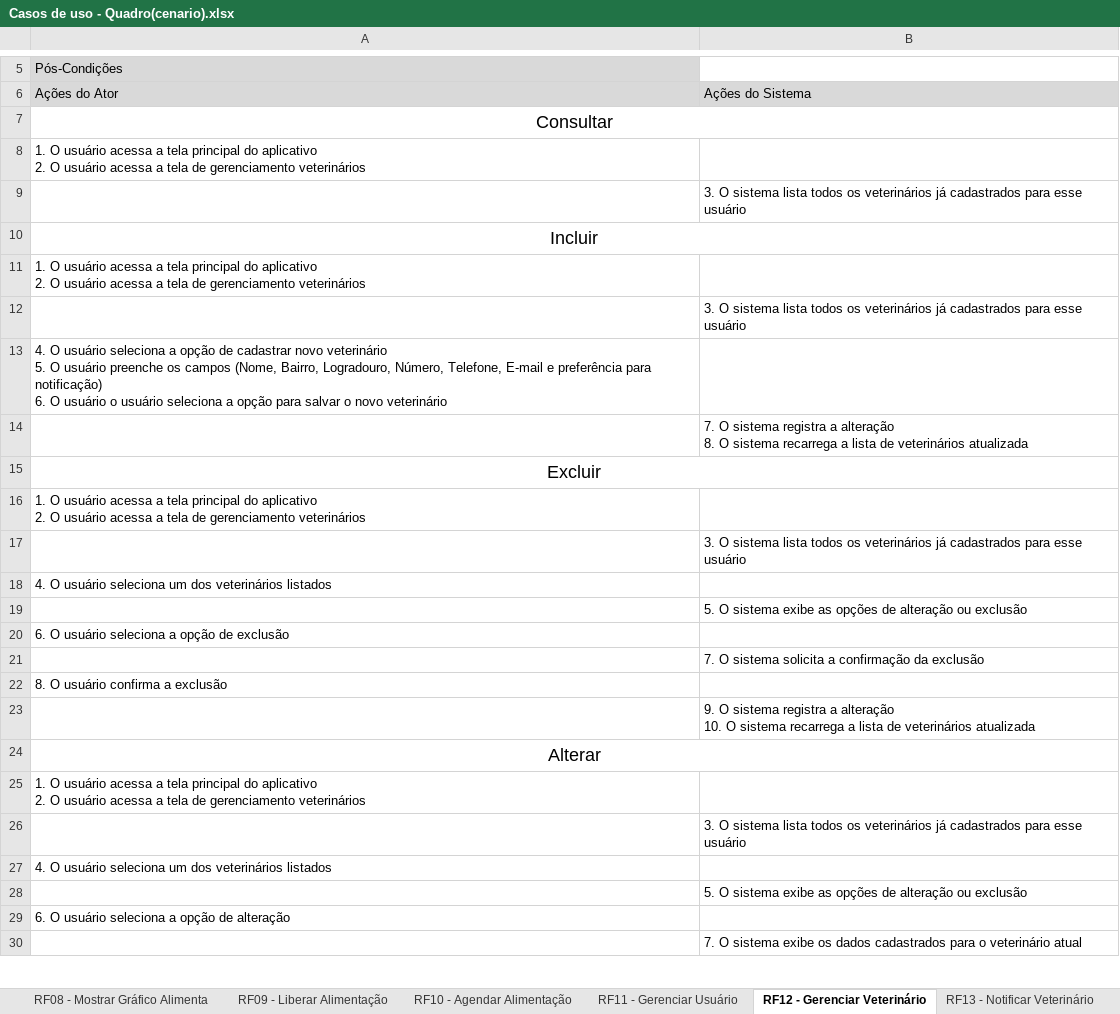
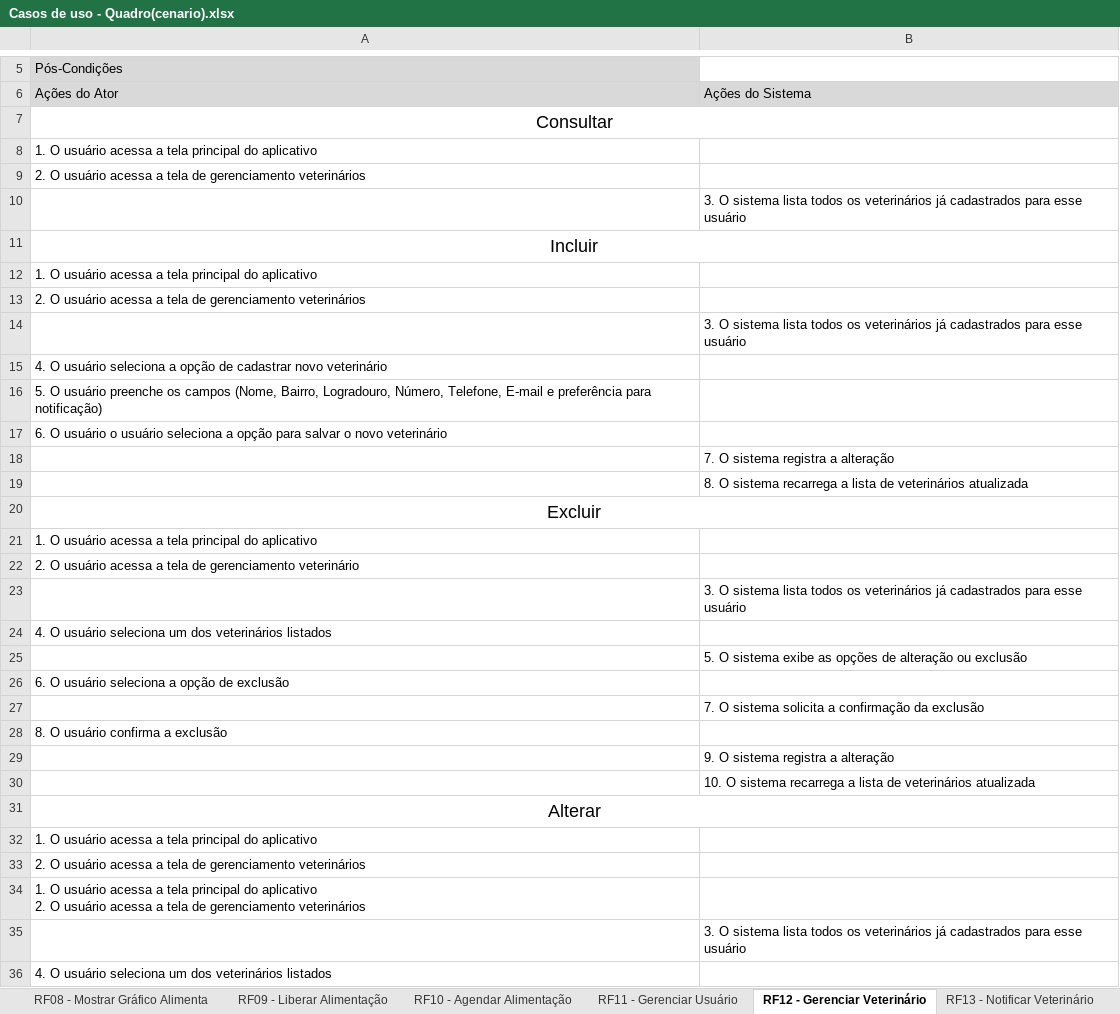
Before and after one commit to leandrocscruz/ES2N_Capivara_Empacada, an Excel workbook: Arquivo/Casos de Uso/Casos de uso - Quadro(cenario).xlsx, sheet RF12 - Gerenciar Veterinário, drawn as a sheet; only a part is shown, gaps mark what is left out; the shorter side is filled out with more unchanged rows; values as stored, in another font and other column widths than the file's, no borders; addresses are those after the commit; ↵ is a line break in a cell; the diff covers the shown part only; the diff names each change by its address in the sheet, - before the commit and + after, or states it on an @@ line.

```diff
--- a/Arquivo/Casos de Uso/Casos de uso - Quadro(cenario).xlsx (sheet RF12 - Gerenciar Veterinário)
+++ b/Arquivo/Casos de Uso/Casos de uso - Quadro(cenario).xlsx (sheet RF12 - Gerenciar Veterinário)
-A8: …do aplicativo ↵ 2. O usuário acessa a tela de gerenciamento veterinários
+A8: …do aplicativo
+row 9: 2. O usuário acessa a tela de gerenciamento veterinários
-A12: …do aplicativo ↵ 2. O usuário acessa a tela de gerenciamento veterinários
+A12: …do aplicativo
+row 13: 2. O usuário acessa a tela de gerenciamento veterinários
-A15: …novo veterinário ↵ 5. O usuário preenche os campos (Nome, Bairro, Logradouro, Número, Telefone, E-mail e preferência para notificação) ↵ 6. O usuário o usuário seleciona a opção para salvar o novo veterinário
+A15: …novo veterinário
+row 16: 5. O usuário preenche os campos (Nome, Bairro, Logradouro, Número, Telefone, E-mail e preferência para notificação)
+row 17: 6. O usuário o usuário seleciona a opção para salvar o novo veterinário
-B18: …a alteração ↵ 8. O sistema recarrega a lista de veterinários atualizada
+B18: …a alteração
+row 19:  | 8. O sistema recarrega a lista de veterinários atualizada
-A21: …do aplicativo ↵ 2. O usuário acessa a tela de gerenciamento veterinários
+A21: …do aplicativo
+row 22: 2. O usuário acessa a tela de gerenciamento veterinário
-B29: …a alteração ↵ 10. O sistema recarrega a lista de veterinários atualizada
+B29: …a alteração
+row 30:  | 10. O sistema recarrega a lista de veterinários atualizada
+row 32: 1. O usuário acessa a tela principal do aplicativo
+row 33: 2. O usuário acessa a tela de gerenciamento veterinários
```
Also changed, not shown: 3 added rows and 1 edited cell elsewhere in this sheet, sheet RF11 - Gerenciar Usuário, sheet RF15 - Gerenciar Notificações, sheet RF14 - Gerenciar Estoque de Raç, sheet RF016 - Gerenciar comando de vo, sheet RF13 - Notificar Veterinário, sheet RF018 - Enviar dados Equipament, 1 more sheet.
